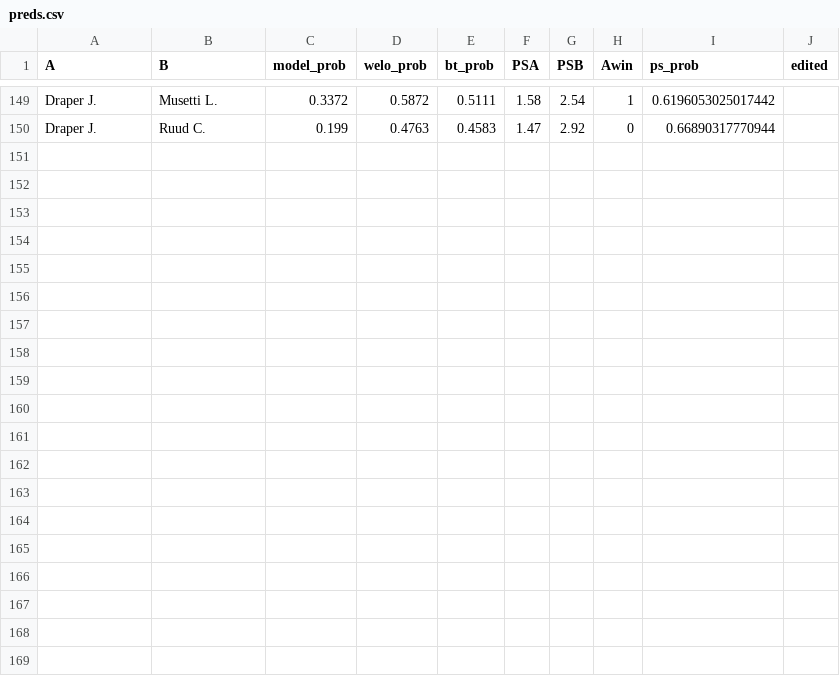
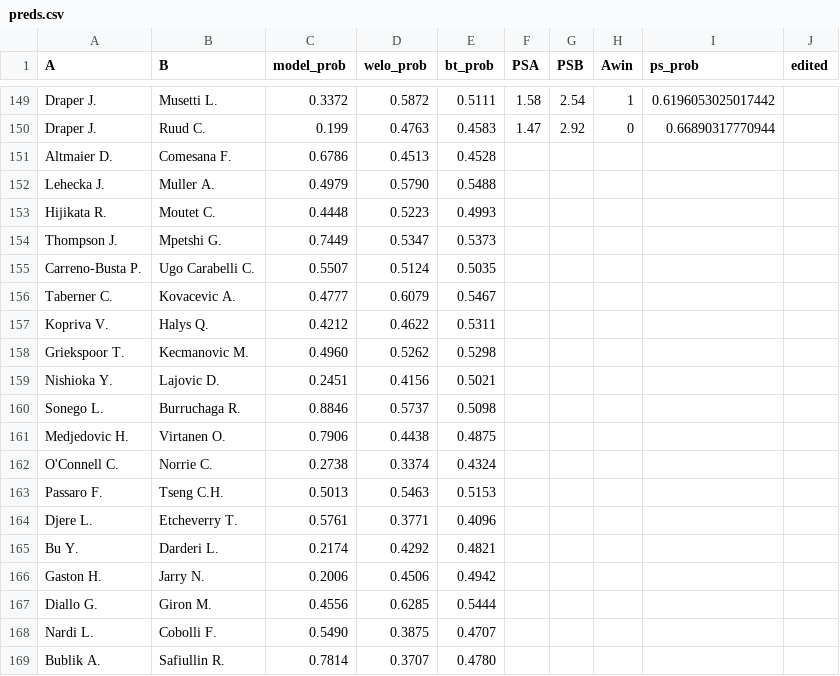
Before and after one commit to Faxulous/tennisgnn_predictions, a CSV file: preds.csv, drawn as a sheet; only a part is shown, gaps mark what is left out; the diff covers the shown part only.

Commit message:
r128 rome day 1

```diff
--- a/preds.csv
+++ b/preds.csv
@@ -150 +150,20 @@ Draper J.,Musetti L.,0.3372,0.5872,0.5111,1.58,2.54,1,0.6196053025017442,
 Draper J.,Ruud C.,0.199,0.4763,0.4583,1.47,2.92,0,0.66890317770944,
+Altmaier D.,Comesana F.,0.6786,0.4513,0.4528,,,,,
+Lehecka J.,Muller A.,0.4979,0.5790,0.5488,,,,,
+Hijikata R.,Moutet C.,0.4448,0.5223,0.4993,,,,,
+Thompson J.,Mpetshi G.,0.7449,0.5347,0.5373,,,,,
+Carreno-Busta P.,Ugo Carabelli C.,0.5507,0.5124,0.5035,,,,,
+Taberner C.,Kovacevic A.,0.4777,0.6079,0.5467,,,,,
+Kopriva V.,Halys Q.,0.4212,0.4622,0.5311,,,,,
+Griekspoor T.,Kecmanovic M.,0.4960,0.5262,0.5298,,,,,
+Nishioka Y.,Lajovic D.,0.2451,0.4156,0.5021,,,,,
+Sonego L.,Burruchaga R.,0.8846,0.5737,0.5098,,,,,
+Medjedovic H.,Virtanen O.,0.7906,0.4438,0.4875,,,,,
+O'Connell C.,Norrie C.,0.2738,0.3374,0.4324,,,,,
+Passaro F.,Tseng C.H.,0.5013,0.5463,0.5153,,,,,
+Djere L.,Etcheverry T.,0.5761,0.3771,0.4096,,,,,
+Bu Y.,Darderi L.,0.2174,0.4292,0.4821,,,,,
+Gaston H.,Jarry N.,0.2006,0.4506,0.4942,,,,,
+Diallo G.,Giron M.,0.4556,0.6285,0.5444,,,,,
+Nardi L.,Cobolli F.,0.5490,0.3875,0.4707,,,,,
+Bublik A.,Safiullin R.,0.7814,0.3707,0.4780,,,,,
```
Also changed, not shown: 12 added rows elsewhere in this file.
